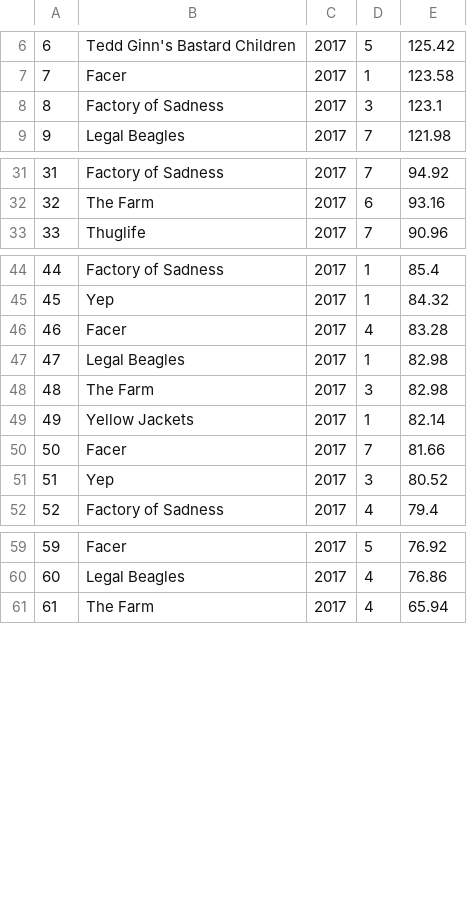
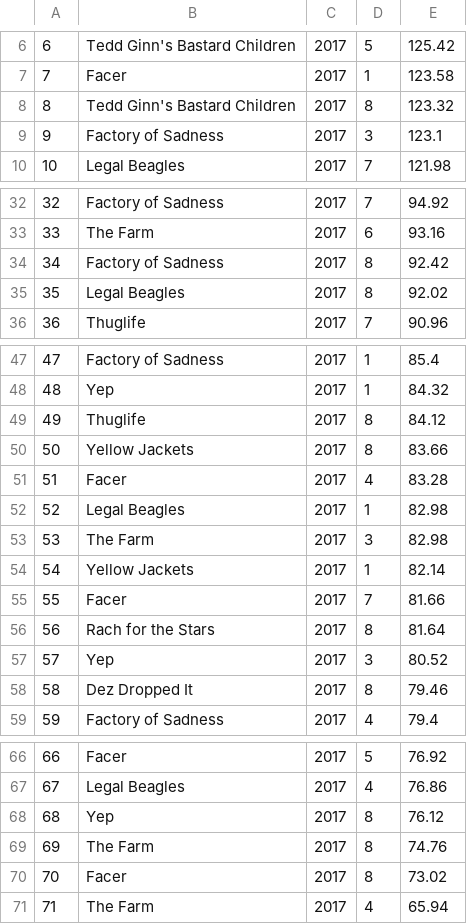
Before and after one commit to kuanawanda/MFL_modeling, a CSV file: mfl_weekly_totals_2017.csv, drawn as a sheet; only a part is shown, gaps mark what is left out; addresses are those after the commit; the diff names each change by its address in the sheet, - before the commit and + after, or states it on an @@ line.

```diff
--- a/mfl_weekly_totals_2017.csv
+++ b/mfl_weekly_totals_2017.csv
+row 8: 8 | Tedd Ginn's Bastard Children | 2017 | 8 | 123.32
@@ column A renumbered from row 9 down @@
+row 34: 34 | Factory of Sadness | 2017 | 8 | 92.42
+row 35: 35 | Legal Beagles | 2017 | 8 | 92.02
+row 49: 49 | Thuglife | 2017 | 8 | 84.12
+row 50: 50 | Yellow Jackets | 2017 | 8 | 83.66
+row 56: 56 | Rach for the Stars | 2017 | 8 | 81.64
+row 58: 58 | Dez Dropped It | 2017 | 8 | 79.46
+row 68: 68 | Yep | 2017 | 8 | 76.12
+row 69: 69 | The Farm | 2017 | 8 | 74.76
+row 70: 70 | Facer | 2017 | 8 | 73.02
```
Also changed, not shown: 5 other files.
